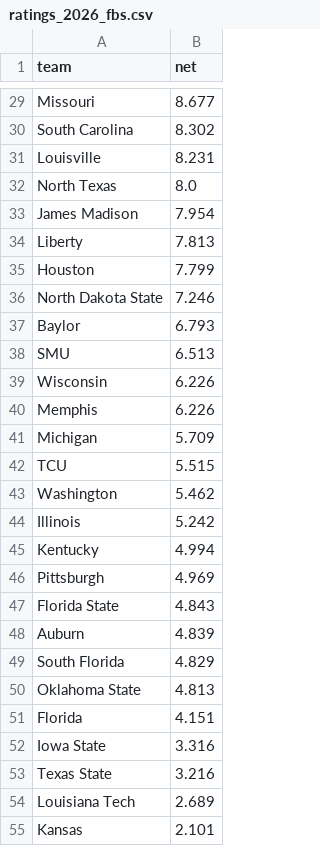
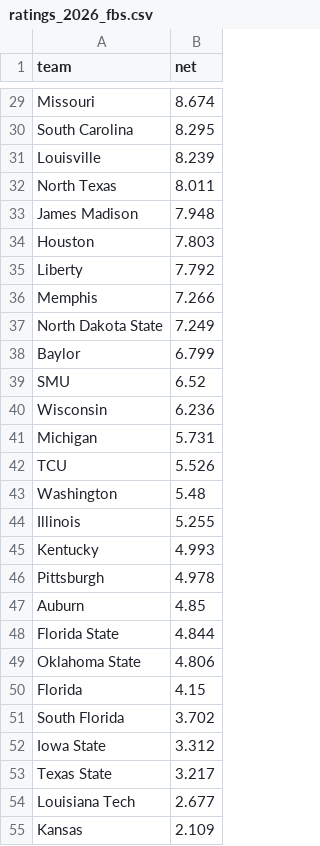
Before and after one commit to yuschajp/mlb_hits_model, a CSV file: data/cfb/ratings_2026_fbs.csv, drawn as a sheet; only a part is shown, gaps mark what is left out; removed rows and columns are numbered as before the commit, all else as after; the diff covers the shown part only; the diff names each change by its address in the sheet, - before the commit and + after, or states it on an @@ line.

```diff
--- a/data/cfb/ratings_2026_fbs.csv
+++ b/data/cfb/ratings_2026_fbs.csv
-B29 (net): 8.677
+B29 (net): 8.674
-B30 (net): 8.302
+B30 (net): 8.295
-B31 (net): 8.231
+B31 (net): 8.239
-B32 (net): 8.0
+B32 (net): 8.011
-B33 (net): 7.954
+B33 (net): 7.948
-row 34: Liberty | 7.813
-B34 (net): 7.799
+B34 (net): 7.803
+row 35: Liberty | 7.792
+row 36: Memphis | 7.266
-B37 (net): 7.246
+B37 (net): 7.249
-B38 (net): 6.793
+B38 (net): 6.799
-B39 (net): 6.513
+B39 (net): 6.52
-B40 (net): 6.226
+B40 (net): 6.236
-row 40: Memphis | 6.226
-B41 (net): 5.709
+B41 (net): 5.731
-B42 (net): 5.515
+B42 (net): 5.526
-B43 (net): 5.462
+B43 (net): 5.48
-B44 (net): 5.242
+B44 (net): 5.255
-B45 (net): 4.994
+B45 (net): 4.993
-B46 (net): 4.969
+B46 (net): 4.978
-row 47: Florida State | 4.843
-B47 (net): 4.839
+B47 (net): 4.85
-row 49: South Florida | 4.829
+row 48: Florida State | 4.844
-B49 (net): 4.813
+B49 (net): 4.806
-B50 (net): 4.151
+B50 (net): 4.15
+row 51: South Florida | 3.702
-B52 (net): 3.316
+B52 (net): 3.312
-B53 (net): 3.216
+B53 (net): 3.217
-B54 (net): 2.689
+B54 (net): 2.677
-B55 (net): 2.101
+B55 (net): 2.109
```
Also changed, not shown: 6 added rows, 6 removed rows and 103 edited cells elsewhere in this file, 8 other files.
